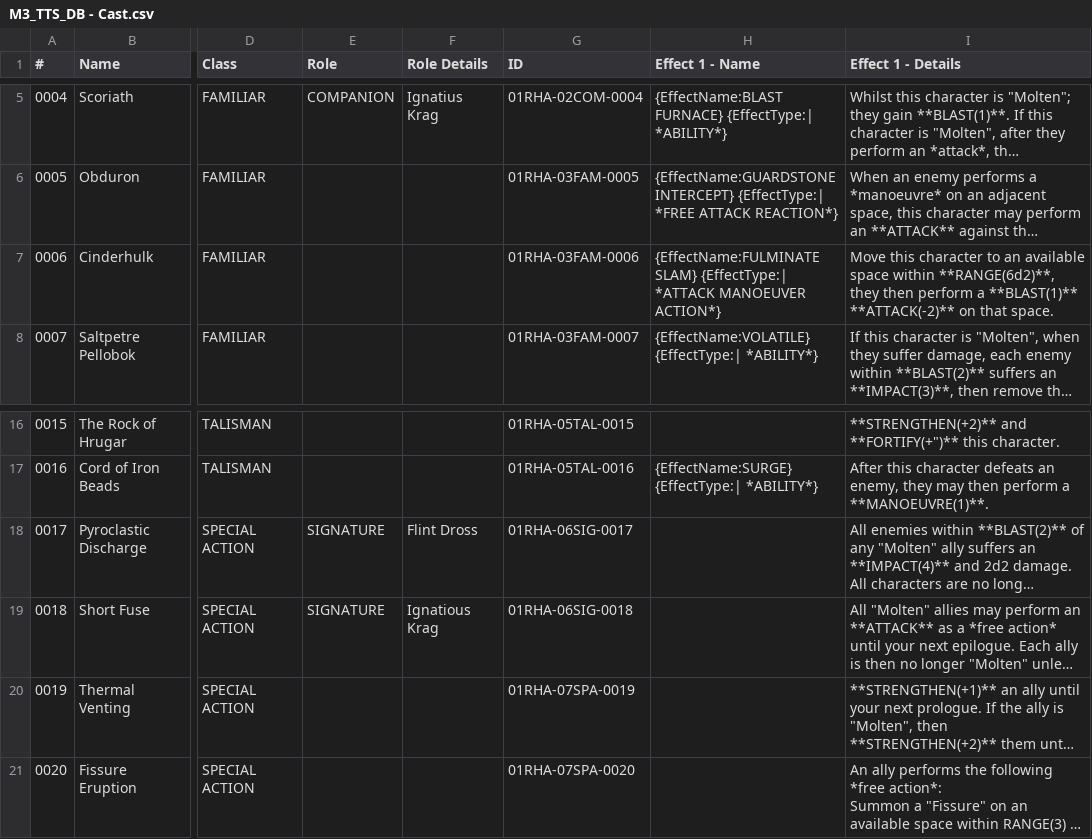
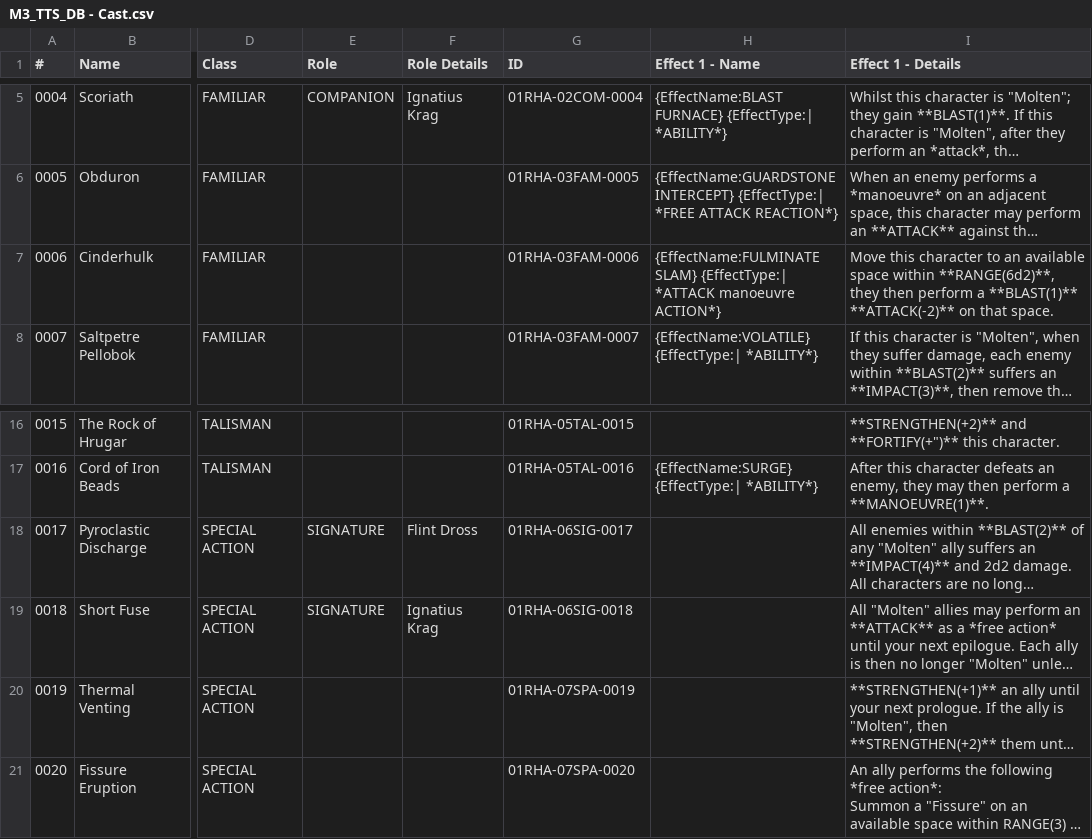
Before and after one commit to hpatchettjoyce/m3-toolkit, a CSV file: M3_TTS_DB - Cast.csv, drawn as a sheet; only a part is shown, gaps mark what is left out; long unchanged cells end in …; the diff names each change by its address in the sheet, - before the commit and + after, or states it on an @@ line.

```diff
--- a/M3_TTS_DB - Cast.csv
+++ b/M3_TTS_DB - Cast.csv
-H7 (Effect 1 - Name): …{EffectType:| *ATTACK MANOEUVER ACTION*}
+H7 (Effect 1 - Name): …{EffectType:| *ATTACK manoeuvre ACTION*}
-F19 (Role Details): Ignatious Krag
+F19 (Role Details): Ignatius Krag
```
Also changed, not shown: 2 other files.
